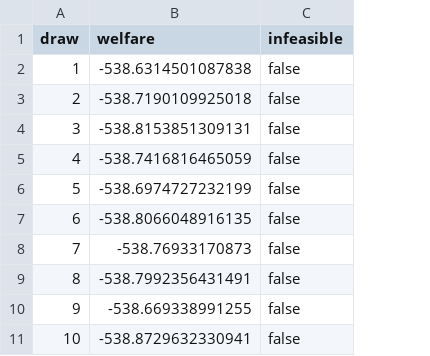
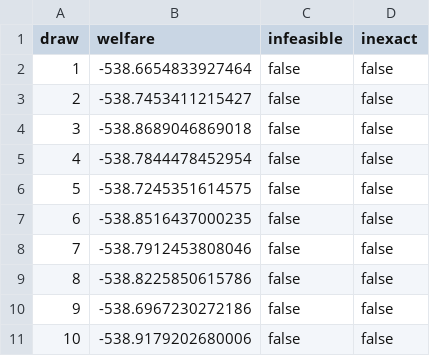
Before and after one commit to Bittencourt/TSO-DSO, a CSV file: results/compare_default_stochastic/oos_draws.csv, drawn as a sheet; the diff names each change by its address in the sheet, - before the commit and + after, or states it on an @@ line.

```diff
--- a/results/compare_default_stochastic/oos_draws.csv
+++ b/results/compare_default_stochastic/oos_draws.csv
+column D (inexact), rows 2-11: all false
-B2 (welfare): -538.6314501087838
+B2 (welfare): -538.6654833927464
-B3 (welfare): -538.7190109925018
+B3 (welfare): -538.7453411215427
-B4 (welfare): -538.8153851309131
+B4 (welfare): -538.8689046869018
-B5 (welfare): -538.7416816465059
+B5 (welfare): -538.7844478452954
-B6 (welfare): -538.6974727232199
+B6 (welfare): -538.7245351614575
-B7 (welfare): -538.8066048916135
+B7 (welfare): -538.8516437000235
-B8 (welfare): -538.76933170873
+B8 (welfare): -538.7912453808046
-B9 (welfare): -538.7992356431491
+B9 (welfare): -538.8225850615786
-B10 (welfare): -538.669338991255
+B10 (welfare): -538.6967230272186
-B11 (welfare): -538.8729632330941
+B11 (welfare): -538.9179202680006
```
Also changed, not shown: results/compare_default_stochastic/dadp_tidy.csv, results/compare_default_stochastic/summary.csv, 9 other files.
